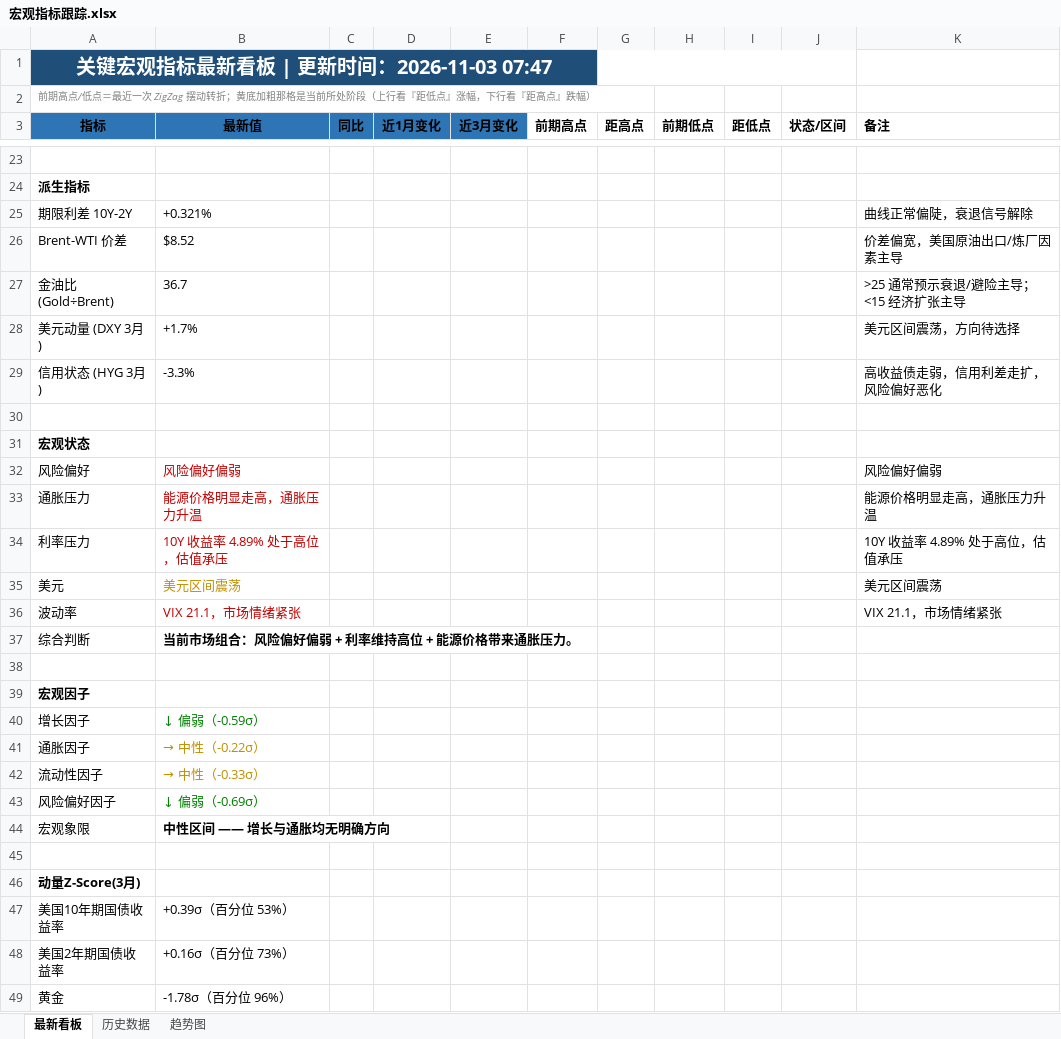
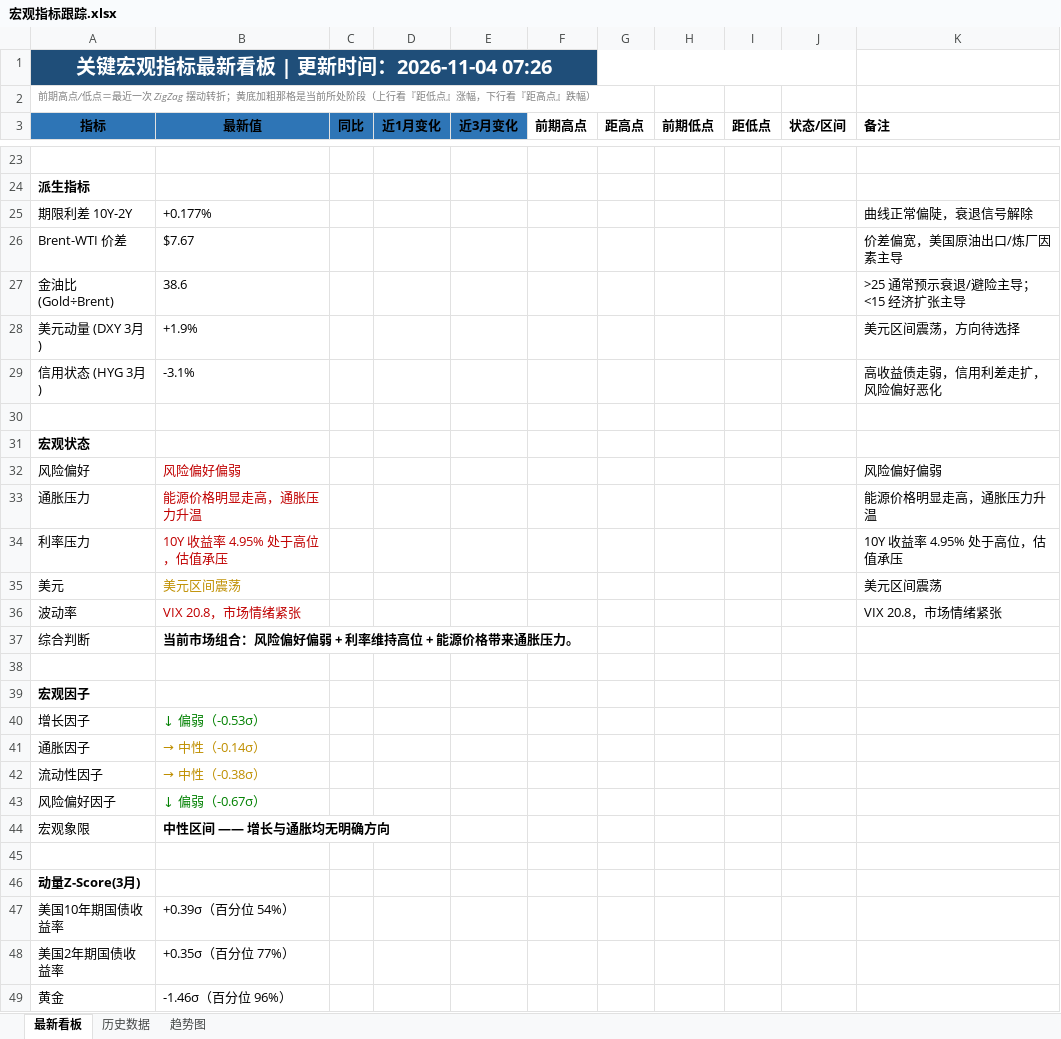
Before and after one commit to Mussi2020/macro-tracker, an Excel workbook: 宏观指标跟踪.xlsx, sheet 最新看板, drawn as a sheet; only a part is shown, gaps mark what is left out; values as stored, in another font and other column widths than the file's, no borders; the diff covers the shown part only; the diff names each change by its address in the sheet, - before the commit and + after, or states it on an @@ line.

```diff
--- a/宏观指标跟踪.xlsx (sheet 最新看板)
+++ b/宏观指标跟踪.xlsx (sheet 最新看板)
-A1 (指标): 关键宏观指标最新看板 | 更新时间：2026-11-03 07:47
+A1 (指标): 关键宏观指标最新看板 | 更新时间：2026-11-04 07:26
-B25 (最新值): +0.321%
+B25 (最新值): +0.177%
-B26 (最新值): $8.52
+B26 (最新值): $7.67
-B27 (最新值): 36.7
+B27 (最新值): 38.6
-B28 (最新值): +1.7%
+B28 (最新值): +1.9%
-B29 (最新值): -3.3%
+B29 (最新值): -3.1%
-B34 (最新值): 10Y 收益率 4.89% 处于高位，估值承压
+B34 (最新值): 10Y 收益率 4.95% 处于高位，估值承压
-K34 (备注): 10Y 收益率 4.89% 处于高位，估值承压
+K34 (备注): 10Y 收益率 4.95% 处于高位，估值承压
-B36 (最新值): VIX 21.1，市场情绪紧张
+B36 (最新值): VIX 20.8，市场情绪紧张
-K36 (备注): VIX 21.1，市场情绪紧张
+K36 (备注): VIX 20.8，市场情绪紧张
-B40 (最新值): ↓ 偏弱（-0.59σ）
+B40 (最新值): ↓ 偏弱（-0.53σ）
-B41 (最新值): → 中性（-0.22σ）
+B41 (最新值): → 中性（-0.14σ）
-B42 (最新值): → 中性（-0.33σ）
+B42 (最新值): → 中性（-0.38σ）
-B43 (最新值): ↓ 偏弱（-0.69σ）
+B43 (最新值): ↓ 偏弱（-0.67σ）
-B47 (最新值): +0.39σ（百分位 53%）
+B47 (最新值): +0.39σ（百分位 54%）
-B48 (最新值): +0.16σ（百分位 73%）
+B48 (最新值): +0.35σ（百分位 77%）
-B49 (最新值): -1.78σ（百分位 96%）
+B49 (最新值): -1.46σ（百分位 96%）
```
Also changed, not shown: 12 added rows, 12 removed rows and 12 edited cells elsewhere in this sheet, sheet 历史数据, 1 other file.
